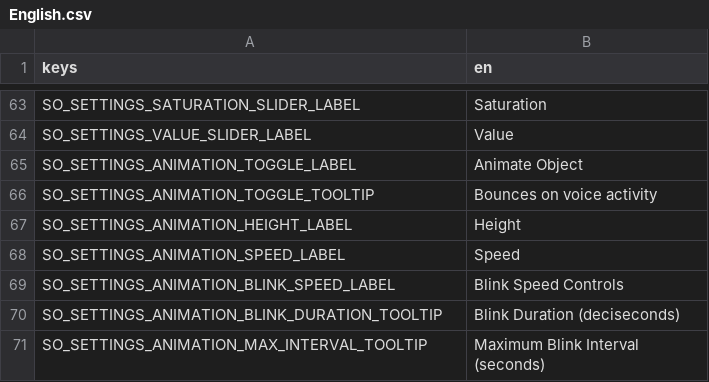
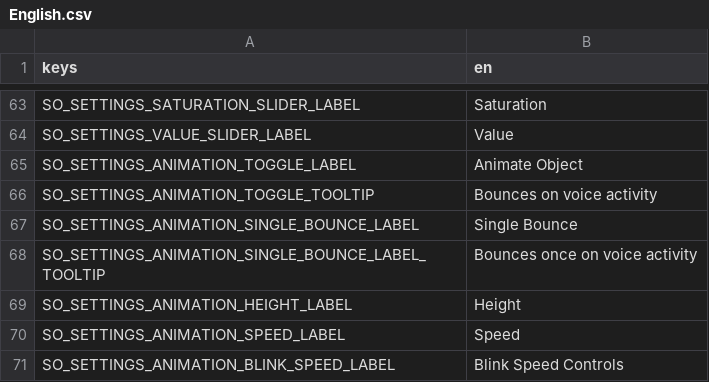
Before and after one commit to quellus/GDTuber, a CSV file: Translations/English.csv, drawn as a sheet; only a part is shown, gaps mark what is left out; the shorter side is filled out with more unchanged rows.

Commit message:
Signle bounce save and load and localization

```diff
--- a/Translations/English.csv
+++ b/Translations/English.csv
@@ -66,2 +66,4 @@ SO_SETTINGS_ANIMATION_TOGGLE_LABEL,Animate Object
 SO_SETTINGS_ANIMATION_TOGGLE_TOOLTIP,Bounces on voice activity
+SO_SETTINGS_ANIMATION_SINGLE_BOUNCE_LABEL, Single Bounce
+SO_SETTINGS_ANIMATION_SINGLE_BOUNCE_LABEL_TOOLTIP, Bounces once on voice activity
 SO_SETTINGS_ANIMATION_HEIGHT_LABEL,Height
```
Also changed, not shown: 4 other files.
